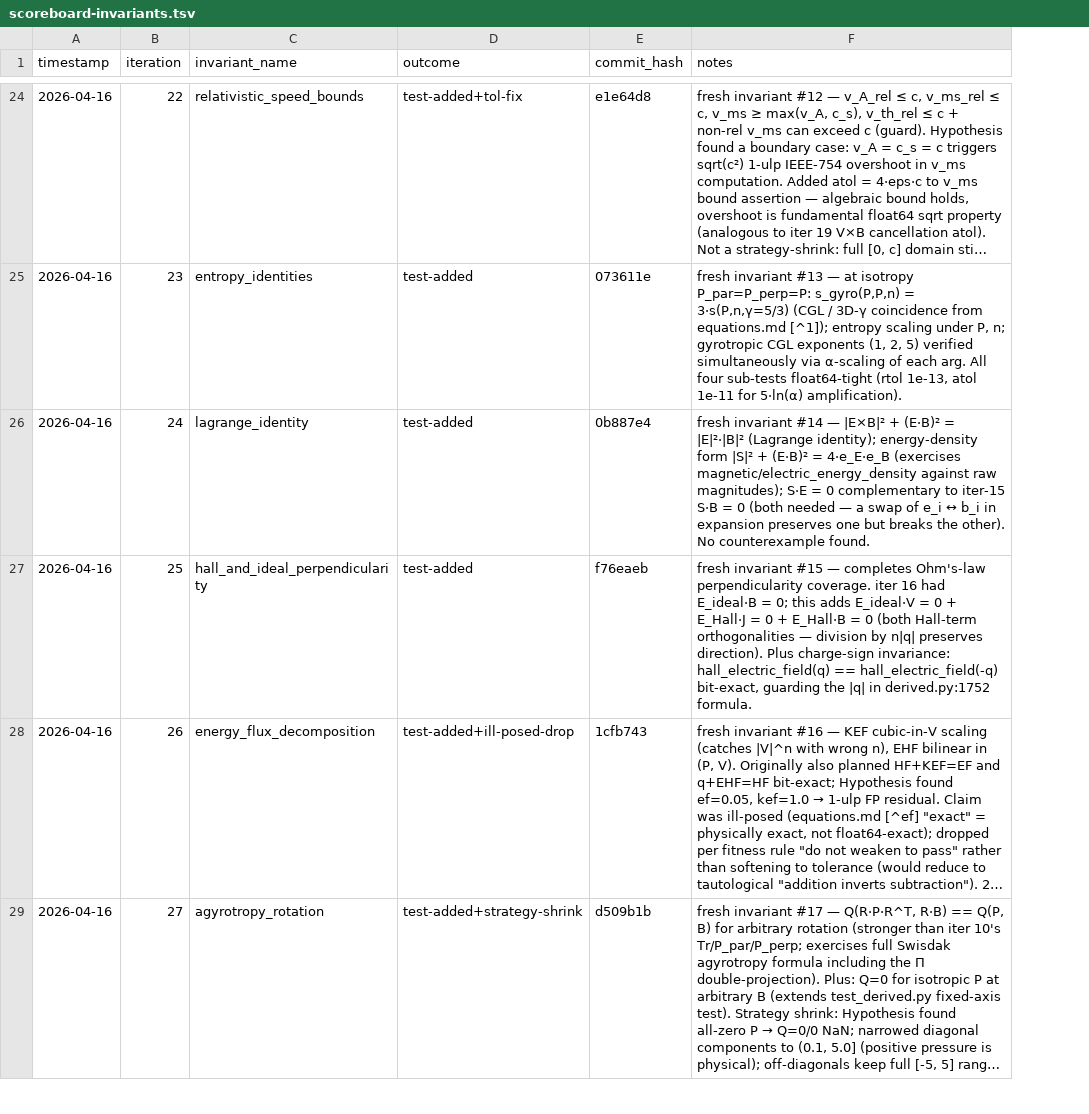
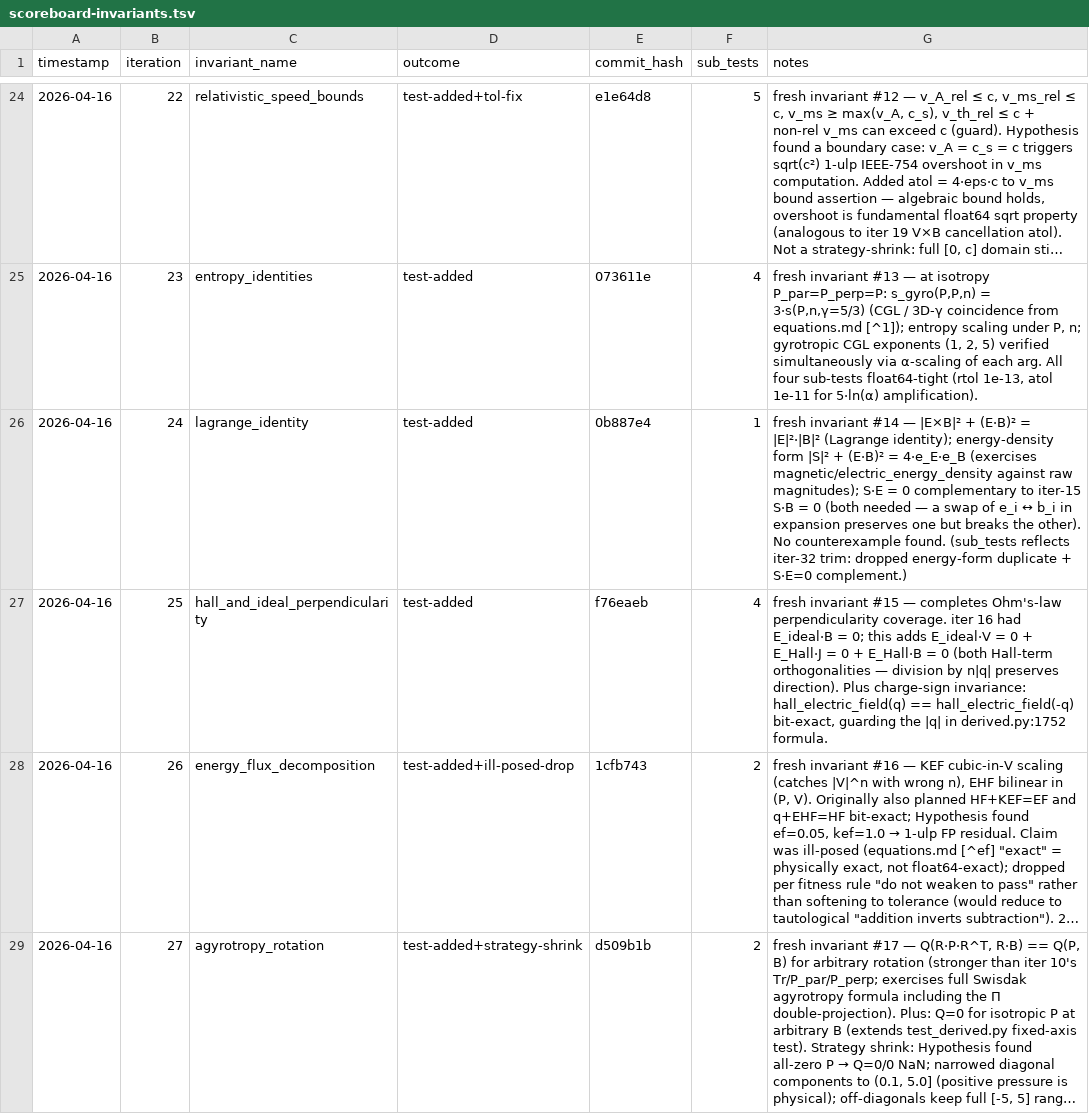
Before and after one commit to rusaitis/pypic, a TSV file: scoreboard-invariants.tsv, drawn as a sheet; only a part is shown, gaps mark what is left out; long unchanged cells end in …; addresses are those after the commit; the diff covers the shown part only; the diff names each change by its address in the sheet, - before the commit and + after, or states it on an @@ line.

```diff
--- a/scoreboard-invariants.tsv
+++ b/scoreboard-invariants.tsv
+column F (sub_tests), rows 24-29: 5 | 4 | 1 | 4 | 2 | 2
-G26 (notes): …counterexample found.
+G26 (notes): …counterexample found. (sub_tests reflects iter-32 trim: dropped energy-form duplicate + S·E=0 complement.)
```
Also changed, not shown: 3 edited cells elsewhere in this file, 1 other file.
